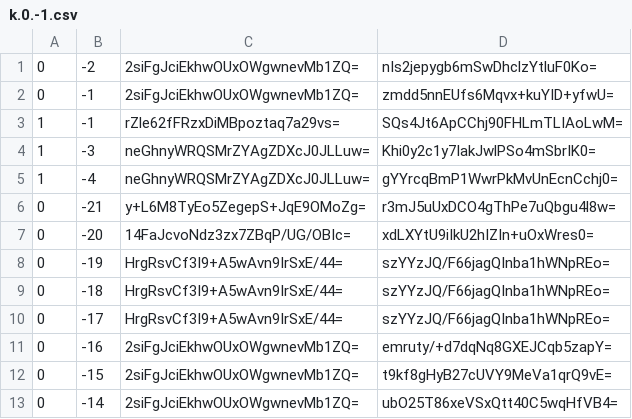
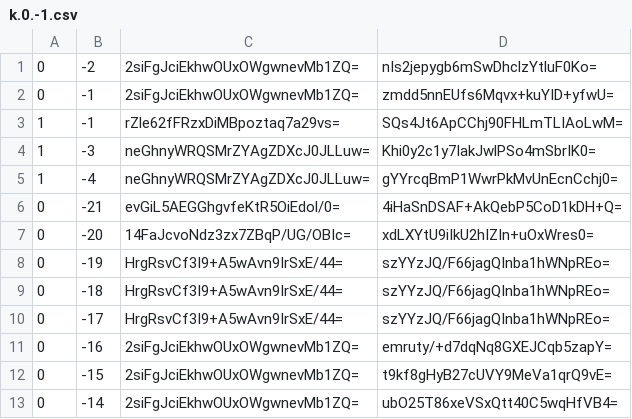
Before and after one commit to Brehtyn/brentyns.com-pipeline, a CSV file: unmined/tiles/zoom.-1/metadata/k.0.-1.csv, drawn as a sheet; only a part is shown.

```diff
--- a/unmined/tiles/zoom.-1/metadata/k.0.-1.csv
+++ b/unmined/tiles/zoom.-1/metadata/k.0.-1.csv
@@ -5,3 +5,3 @@
 1,-4,neGhnyWRQSMrZYAgZDXcJ0JLLuw=,gYYrcqBmP1WwrPkMvUnEcnCchj0=
-0,-21,y+L6M8TyEo5ZegepS+JqE9OMoZg=,r3mJ5uUxDCO4gThPe7uQbgu4l8w=
+0,-21,evGiL5AEGGhgvfeKtR5OiEdol/0=,4iHaSnDSAF+AkQebP5CoD1kDH+Q=
 0,-20,14FaJcvoNdz3zx7ZBqP/UG/OBIc=,xdLXYtU9iIkU2hIZIn+uOxWres0=
```
Also changed, not shown: unmined/tiles/zoom.-1/metadata/k.-1.-1.csv, unmined/tiles/zoom.-2/metadata/k.-1.-1.csv, 22 other files.
